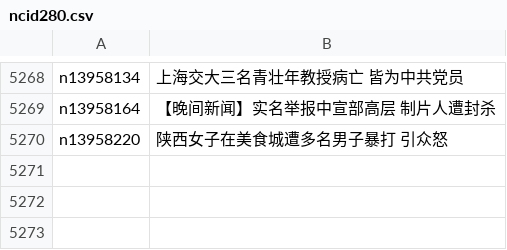
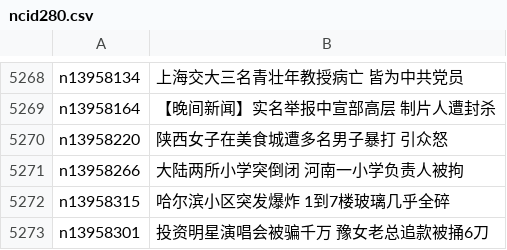
Before and after one commit to epic-marker/epoch-news, a CSV file: indexes/ncid280.csv, drawn as a sheet; only a part is shown, gaps mark what is left out.

```diff
--- a/indexes/ncid280.csv
+++ b/indexes/ncid280.csv
@@ -5270 +5270,4 @@ n13958164,【晚间新闻】实名举报中宣部高层 制片人遭封杀
 n13958220,陕西女子在美食城遭多名男子暴打 引众怒
+n13958266,大陆两所小学突倒闭 河南一小学负责人被拘
+n13958315,哈尔滨小区突发爆炸 1到7楼玻璃几乎全碎
+n13958301,投资明星演唱会被骗千万 豫女老总追款被捅6刀
```
Also changed, not shown: indexes/ncid1078158.csv, indexes/ncid282.csv, 34 other files.
